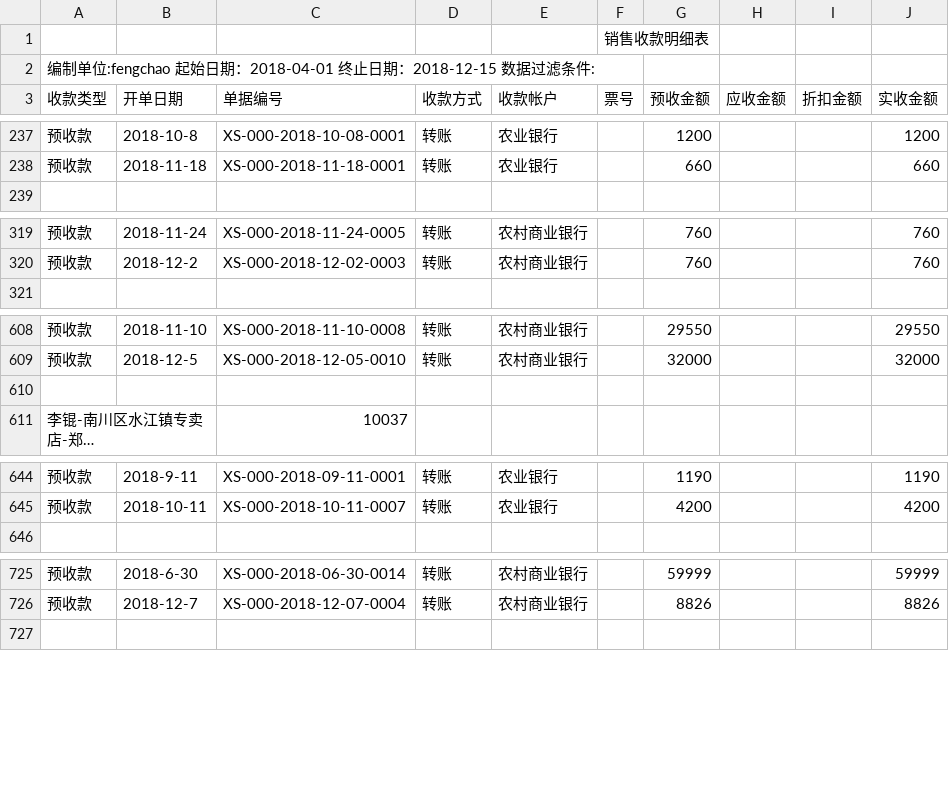
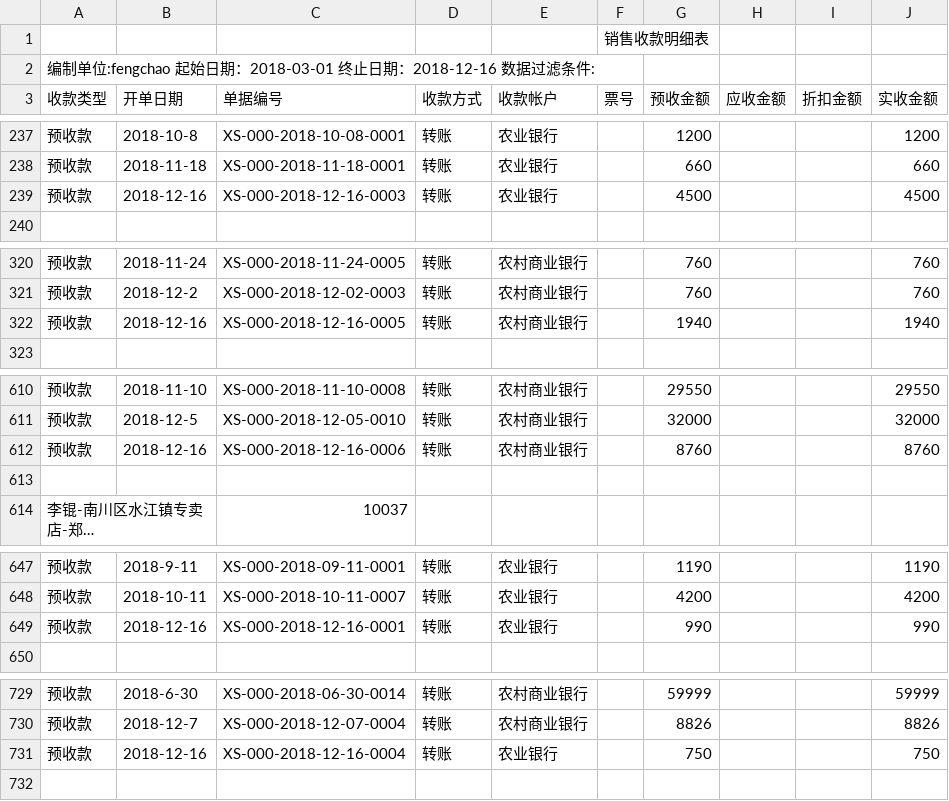
Before and after one commit to wb88517/Feng-chao, a CSV file: 销售收款明细表.csv, drawn as a sheet; only a part is shown, gaps mark what is left out; long unchanged cells end in …; the diff covers the shown part only.

Commit message:
Update 销售收款明细表.csv

```diff
--- a/销售收款明细表.csv
+++ b/销售收款明细表.csv
@@ -1,3 +1,3 @@
 ,,,,,销售收款明细表,,,,
-编制单位:fengchao   起始日期：2018-04-01 终止日期：2018-12-15   数据过滤条件:        ,,,,,,,,,
+编制单位:fengchao   起始日期：2018-03-01 终止日期：2018-12-16   数据过滤条件:        ,,,,,,,,,
 收款类型,开单日期,单据编号,收款方式,收款帐户,票号,预收金额,应收金额,折扣金额,实收金额
@@ -238,2 +238,3 @@
 预收款,2018-11-18,XS-000-2018-11-18-0001,转账,农业银行,,660, , ,660
+预收款,2018-12-16,XS-000-2018-12-16-0003,转账,农业银行,,4500, , ,4500
 ,,,,,,,,,
@@ -320,2 +321,3 @@
 预收款,2018-12-2,XS-000-2018-12-02-0003,转账,农村商业银行,,760, , ,760
+预收款,2018-12-16,XS-000-2018-12-16-0005,转账,农村商业银行,,1940, , ,1940
 ,,,,,,,,,
@@ -609,2 +611,3 @@
 预收款,2018-12-5,XS-000-2018-12-05-0010,转账,农村商业银行,,32000, , ,32000
+预收款,2018-12-16,XS-000-2018-12-16-0006,转账,农村商业银行,,8760, , ,8760
 ,,,,,,,,,
@@ -645,2 +648,3 @@
 预收款,2018-10-11,XS-000-2018-10-11-0007,转账,农业银行,,4200, , ,4200
+预收款,2018-12-16,XS-000-2018-12-16-0001,转账,农业银行,,990, , ,990
 ,,,,,,,,,
@@ -726,2 +730,3 @@
 预收款,2018-12-7,XS-000-2018-12-07-0004,转账,农村商业银行,,8826, , ,8826
+预收款,2018-12-16,XS-000-2018-12-16-0004,转账,农业银行,,750, , ,750
 ,,,,,,,,,
```
Also changed, not shown: 2 added rows, 1 removed row and 1 edited cell elsewhere in this file.
